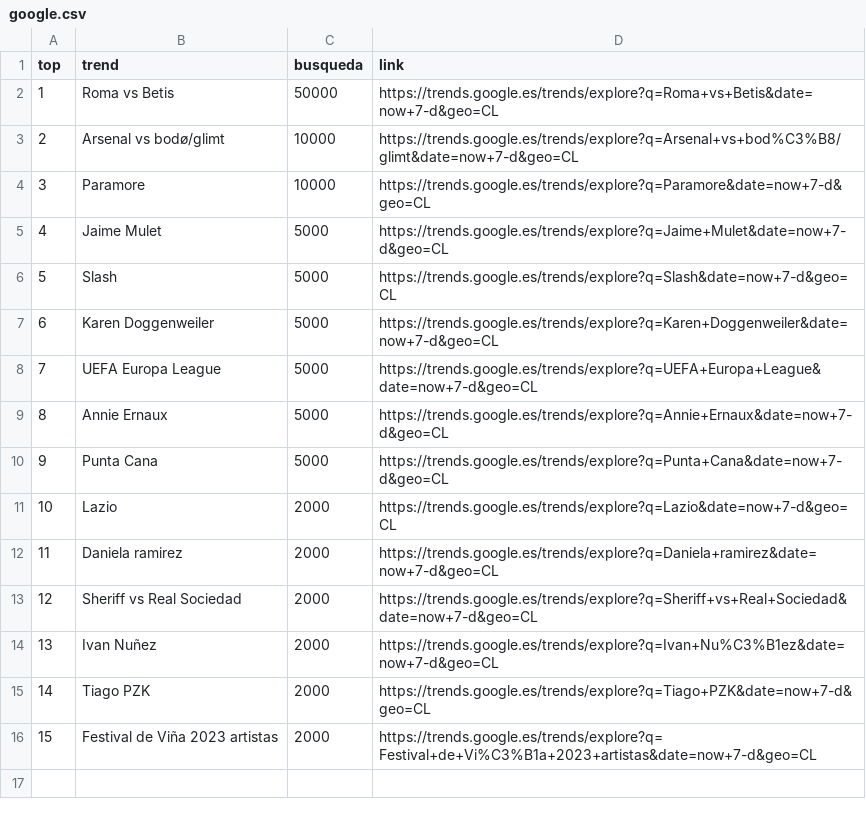
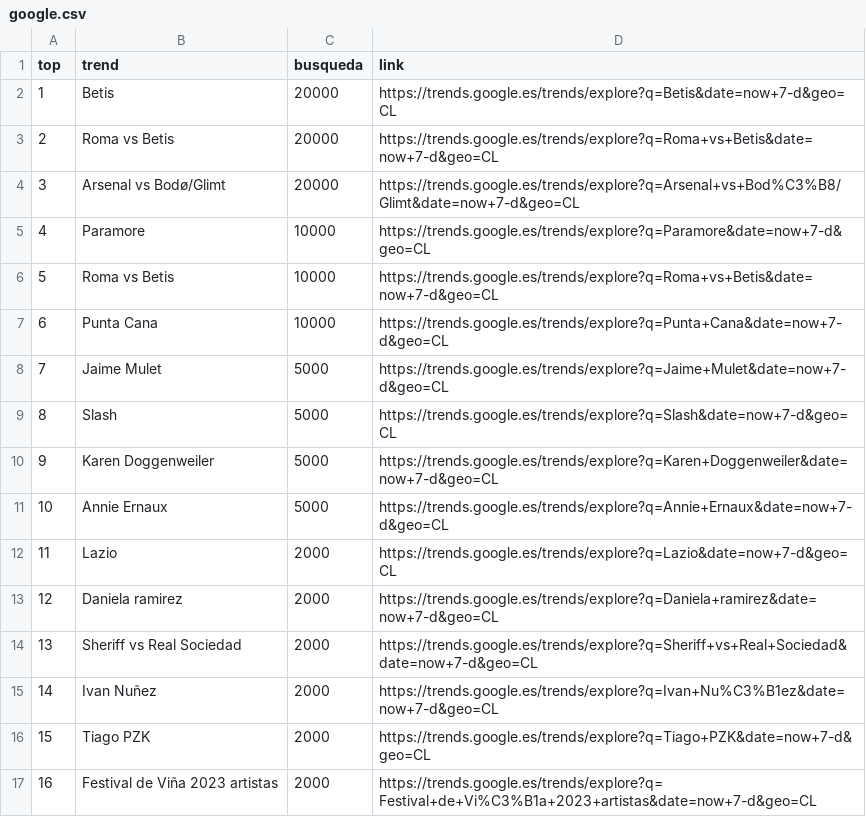
Before and after one commit to cristian-data-science/social_spider_app, a CSV file: resultados/google.csv, drawn as a sheet; removed rows and columns are numbered as before the commit, all else as after; the diff names each change by its address in the sheet, - before the commit and + after, or states it on an @@ line.

Commit message:
results update

```diff
--- a/resultados/google.csv
+++ b/resultados/google.csv
+row 2: 1 | Betis | 20000 | https://trends.google.es/trends/explore?q=Betis&date=now+7-d&geo=CL
@@ column A (top) renumbered from row 3 down @@
-C3 (busqueda): 50000
+C3 (busqueda): 20000
-row 3: 2 | Arsenal vs bodø/glimt | 10000 | https://trends.google.es/trends/explore?q=Arsenal+vs+bod%C3%B8/glimt&date=now+7-d&geo=CL
+row 4: 3 | Arsenal vs Bodø/Glimt | 20000 | https://trends.google.es/trends/explore?q=Arsenal+vs+Bod%C3%B8/Glimt&date=now+7-d&geo=CL
+row 6: 5 | Roma vs Betis | 10000 | https://trends.google.es/trends/explore?q=Roma+vs+Betis&date=now+7-d&geo=CL
+row 7: 6 | Punta Cana | 10000 | https://trends.google.es/trends/explore?q=Punta+Cana&date=now+7-d&geo=CL
-row 8: 7 | UEFA Europa League | 5000 | https://trends.google.es/trends/explore?q=UEFA+Europa+League&date=now+7-d&geo=CL
-row 10: 9 | Punta Cana | 5000 | https://trends.google.es/trends/explore?q=Punta+Cana&date=now+7-d&geo=CL
```
Also changed, not shown: resultados/twitter.csv, resultados/youtube.csv.
